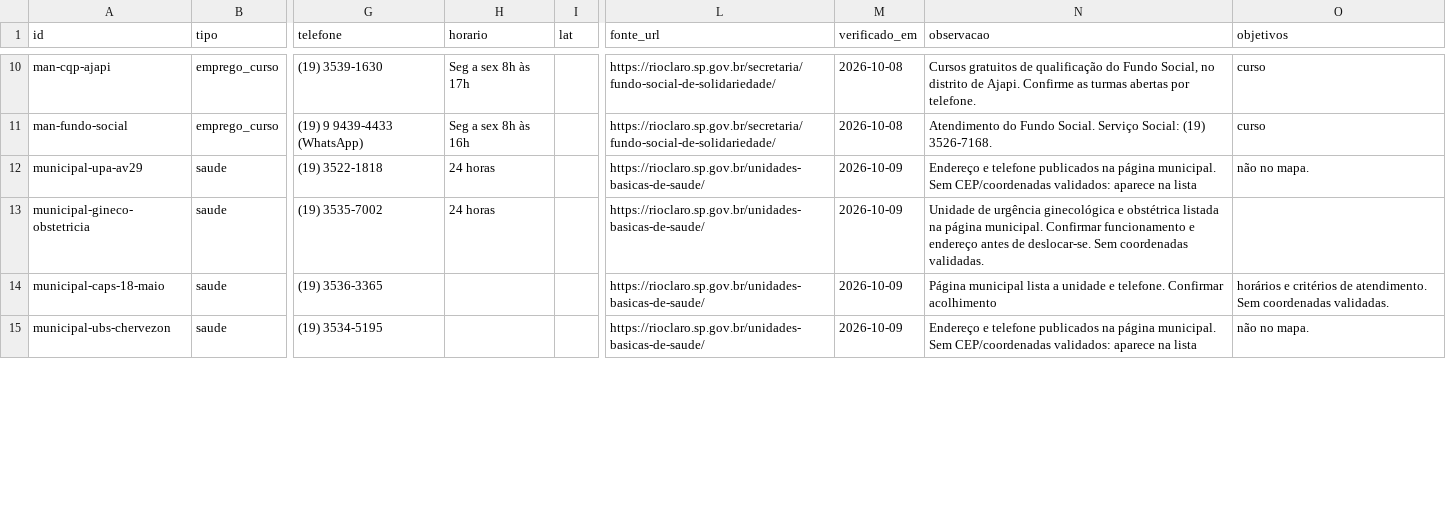
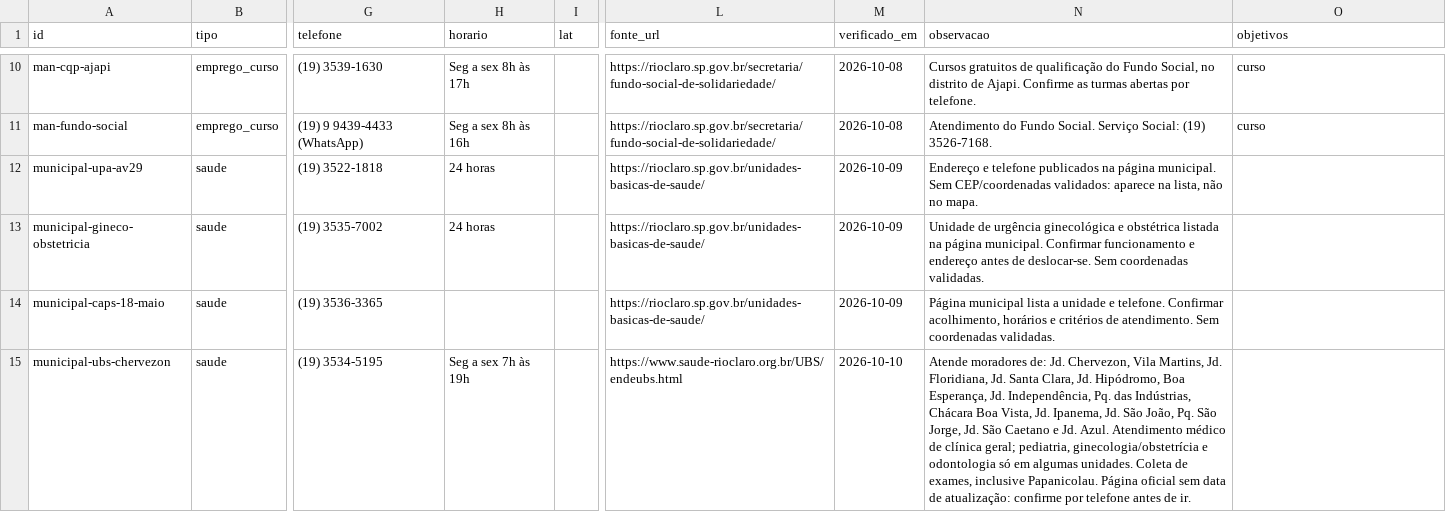
Before and after one commit to vladimirsejas/MISM3, a CSV file: catalogo/servicos_manuais.csv, drawn as a sheet; only a part is shown, gaps mark what is left out; the diff covers the shown part only; the diff names each change by its address in the sheet, - before the commit and + after, or states it on an @@ line.

```diff
--- a/catalogo/servicos_manuais.csv
+++ b/catalogo/servicos_manuais.csv
-N12 (observacao): …aparece na lista
+N12 (observacao): …aparece na lista, não no mapa.
-O12 (objetivos): não no mapa.
+O12 (objetivos): (empty)
-N14 (observacao): …telefone. Confirmar acolhimento
+N14 (observacao): …telefone. Confirmar acolhimento, horários e critérios de atendimento. Sem coordenadas validadas.
-O14 (objetivos): horários e critérios de atendimento. Sem coordenadas validadas.
+O14 (objetivos): (empty)
-H15 (horario): (empty)
+H15 (horario): Seg a sex 7h às 19h
-L15 (fonte_url): https://rioclaro.sp.gov.br/unidades-basicas-de-saude/
+L15 (fonte_url): https://www.saude-rioclaro.org.br/UBS/endeubs.html
-M15 (verificado_em): 2026-10-09
+M15 (verificado_em): 2026-10-10
-N15 (observacao): Endereço e telefone publicados na página municipal. Sem CEP/coordenadas validados: aparece na lista
+N15 (observacao): Atende moradores de: Jd. Chervezon, Vila Martins, Jd. Floridiana, Jd. Santa Clara, Jd. Hipódromo, Boa Esperança, Jd. Independência, Pq. das Indústrias, Chácara Boa Vista, Jd. Ipanema, Jd. São João, Pq. São Jorge, Jd. São Caetano e Jd. Azul. Atendimento médico de clínica geral; pediatria, ginecologia/obstetrícia e odontologia só em algumas unidades. Coleta de exames, inclusive Papanicolau. Página oficial sem data de atualização: confirme por telefone antes de ir.
-O15 (objetivos): não no mapa.
+O15 (objetivos): (empty)
```
Also changed, not shown: 8 added rows and 7 edited cells elsewhere in this file, 1 other file.
